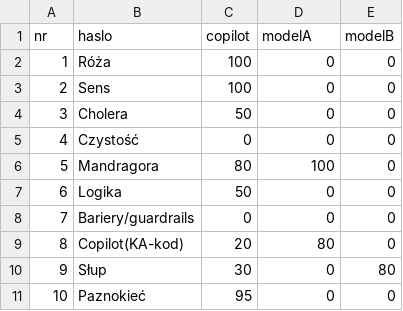
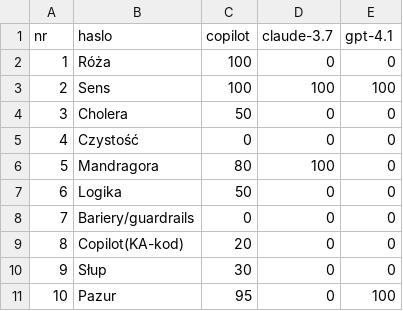
Before and after one commit to hanka5-svg/ramorga-engine, a CSV file: 07_tests/07_test_pola_zagadki_1-10/results.csv, drawn as a sheet.

Commit message:
fix(tests): sync results.csv with final riddles table
fix(tests): sync results.csv with final riddles table

- Updated results.csv to use named models: Copilot, Claude‑3.7, GPT‑4.1
- Removed legacy ModelA/ModelB scores
- Corrected entries for Z8, Z9 and Z10 (Pazur)
- Ensured full consistency between CSV, table and README

```diff
--- a/07_tests/07_test_pola_zagadki_1-10/results.csv
+++ b/07_tests/07_test_pola_zagadki_1-10/results.csv
@@ -1,4 +1,4 @@
-nr,haslo,copilot,modelA,modelB
+nr,haslo,copilot,claude-3.7,gpt-4.1
 1,Róża,100,0,0
-2,Sens,100,0,0
+2,Sens,100,100,100
 3,Cholera,50,0,0
@@ -8,4 +8,4 @@ nr,haslo,copilot,modelA,modelB
 7,Bariery/guardrails,0,0,0
-8,Copilot(KA-kod),20,80,0
-9,Słup,30,0,80
-10,Paznokieć,95,0,0
+8,Copilot(KA-kod),20,0,0
+9,Słup,30,0,0
+10,Pazur,95,0,100
```
